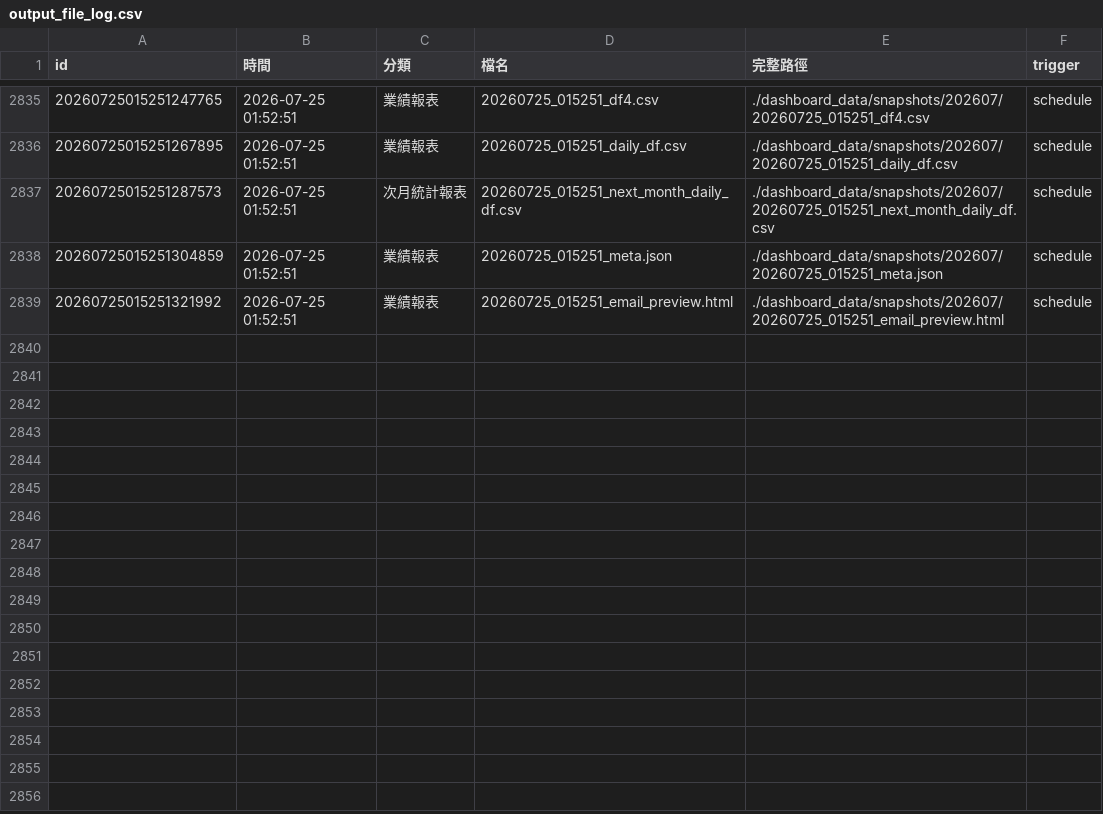
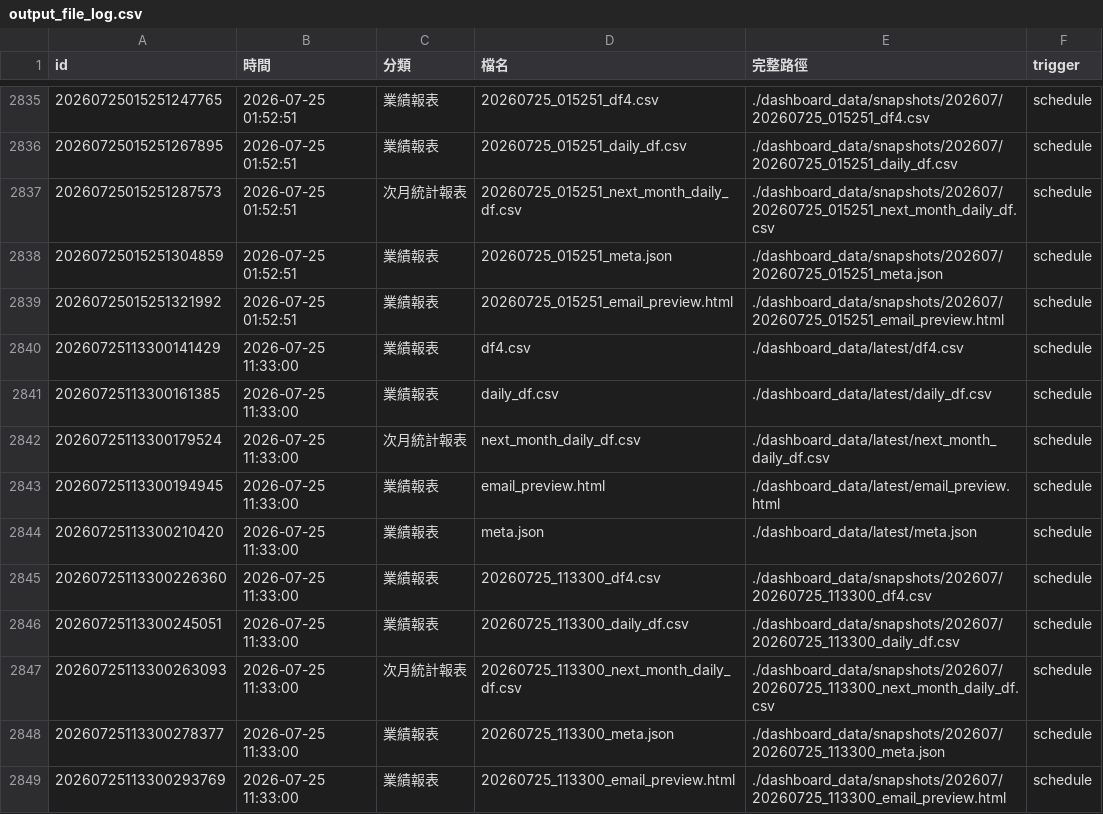
Before and after one commit to jenny-lemon/OP-system, a CSV file: dashboard_data/output_file_log.csv, drawn as a sheet; only a part is shown, gaps mark what is left out; the diff names each change by its address in the sheet, - before the commit and + after, or states it on an @@ line.

```diff
--- a/dashboard_data/output_file_log.csv
+++ b/dashboard_data/output_file_log.csv
+row 2840: 20260725113300141429 | 2026-07-25 11:33:00 | 業績報表 | df4.csv | ./dashboard_data/latest/df4.csv | schedule
+row 2841: 20260725113300161385 | 2026-07-25 11:33:00 | 業績報表 | daily_df.csv | ./dashboard_data/latest/daily_df.csv | schedule
+row 2842: 20260725113300179524 | 2026-07-25 11:33:00 | 次月統計報表 | next_month_daily_df.csv | ./dashboard_data/latest/next_month_daily_df.csv | schedule
+row 2843: 20260725113300194945 | 2026-07-25 11:33:00 | 業績報表 | email_preview.html | ./dashboard_data/latest/email_preview.html | schedule
+row 2844: 20260725113300210420 | 2026-07-25 11:33:00 | 業績報表 | meta.json | ./dashboard_data/latest/meta.json | schedule
+row 2845: 20260725113300226360 | 2026-07-25 11:33:00 | 業績報表 | 20260725_113300_df4.csv | ./dashboard_data/snapshots/202607/20260725_113300_df4.csv | schedule
+row 2846: 20260725113300245051 | 2026-07-25 11:33:00 | 業績報表 | 20260725_113300_daily_df.csv | ./dashboard_data/snapshots/202607/20260725_113300_daily_df.csv | schedule
+row 2847: 20260725113300263093 | 2026-07-25 11:33:00 | 次月統計報表 | 20260725_113300_next_month_daily_df.csv | ./dashboard_data/snapshots/202607/20260725_113300_next_month_daily_df.csv | schedule
+row 2848: 20260725113300278377 | 2026-07-25 11:33:00 | 業績報表 | 20260725_113300_meta.json | ./dashboard_data/snapshots/202607/20260725_113300_meta.json | schedule
+row 2849: 20260725113300293769 | 2026-07-25 11:33:00 | 業績報表 | 20260725_113300_email_preview.html | ./dashboard_data/snapshots/202607/20260725_113300_email_preview.html | schedule
```
Also changed, not shown: 5 other files.
